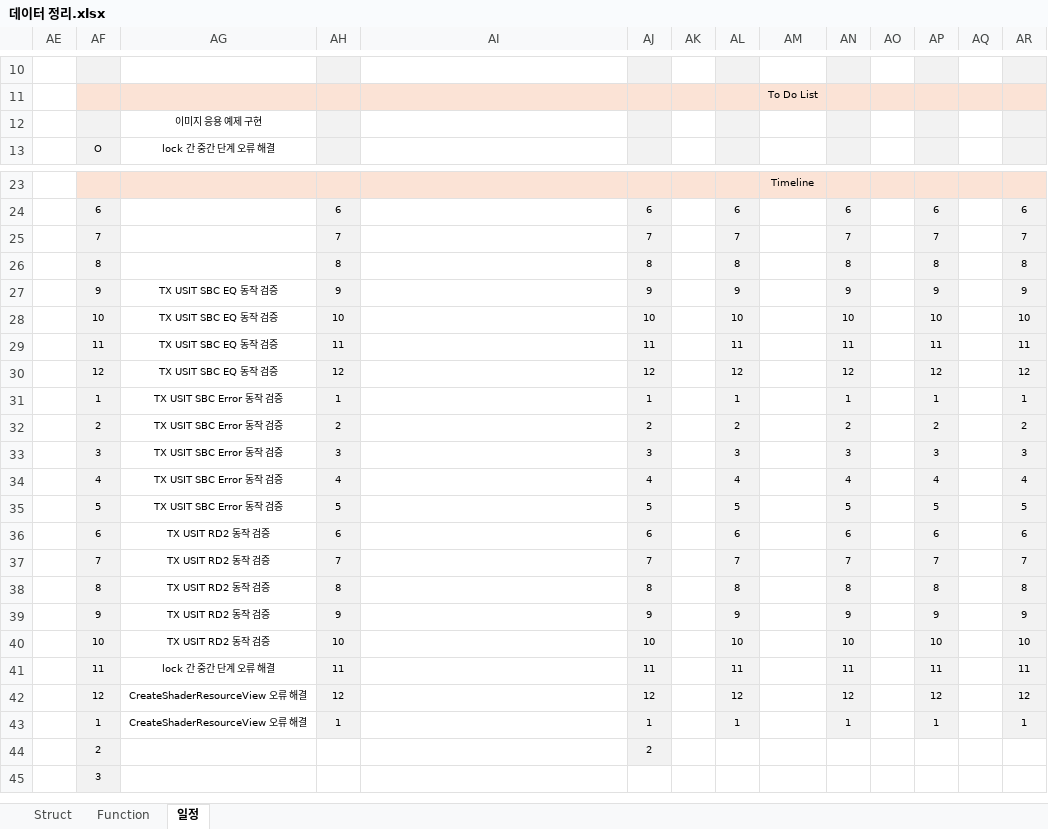
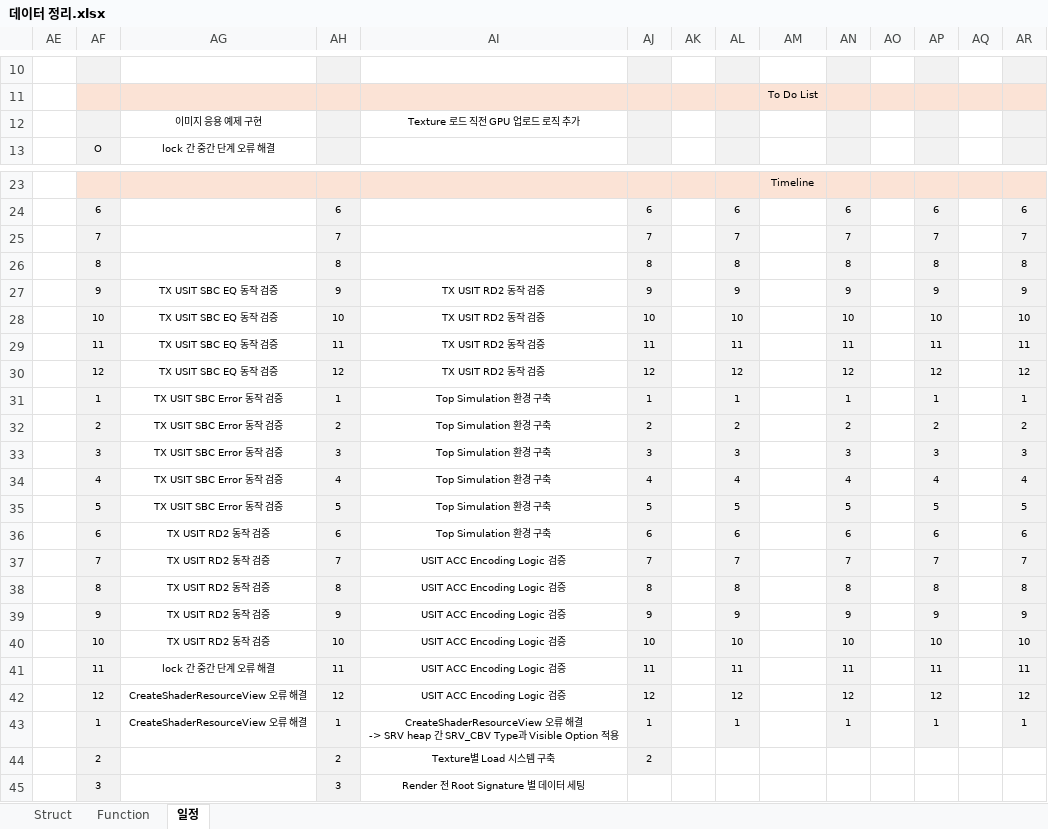
Before and after one commit to kyun1016/DirectX12, an Excel workbook: Doc/데이터 정리.xlsx, sheet 일정, drawn as a sheet; only a part is shown, gaps mark what is left out; values as stored, in another font and other column widths than the file's, no borders; removed rows and columns are numbered as before the commit, all else as after; rows hold the shown columns only; ↵ is a line break in a cell; the diff names each change by its address in the sheet, - before the commit and + after, or states it on an @@ line.

```diff
--- a/Doc/데이터 정리.xlsx (sheet 일정)
+++ b/Doc/데이터 정리.xlsx (sheet 일정)
-AI12: (empty)
+AI12: Texture 로드 직전 GPU 업로드 로직 추가
-AI27:AI30: (empty)
+AI27:AI30: TX USIT RD2 동작 검증
-AI31:AI36: (empty)
+AI31:AI36: Top Simulation 환경 구축
-AI37:AI42: (empty)
+AI37:AI42: USIT ACC Encoding Logic 검증
-AI43: (empty)
+AI43: CreateShaderResourceView 오류 해결 ↵ -> SRV heap 간 SRV_CBV Type과 Visible Option 적용
-AH44: (empty)
+AH44: 2
-AH44 fill: none
+AH44 fill: #F2F2F2
-AI44: (empty)
+AI44: Texture별 Load 시스템 구축
-row 45:  | 3
+row 45:  | 3 |  | 3 | Render 전 Root Signature 별 데이터 세팅
```
Also changed, not shown: 9 other files.
